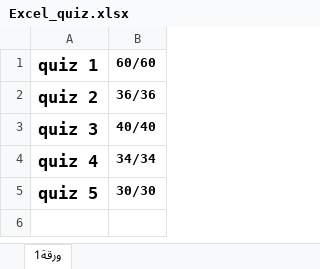
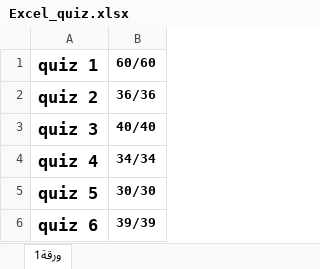
Before and after one commit to elmorshedy96/Mastering-embedded-systems-online-, an Excel workbook: Excel_quiz.xlsx, sheet ورقة1, drawn as a sheet; values as stored, in another font and other column widths than the file's, no borders; the diff names each change by its address in the sheet, - before the commit and + after, or states it on an @@ line.

Commit message:
Update Excel_quiz.xlsx

```diff
--- a/Excel_quiz.xlsx (sheet ورقة1)
+++ b/Excel_quiz.xlsx (sheet ورقة1)
+row 6: quiz 6 | 39/39
```
